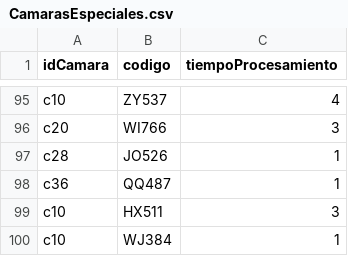
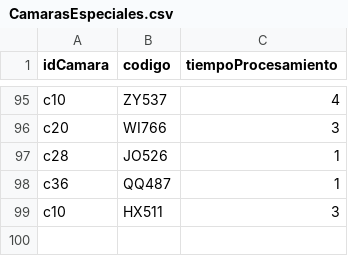
Before and after one commit to fede-moya/Obligatorio-SO, a CSV file: sistema_seguridad/CamarasEspeciales.csv, drawn as a sheet; only a part is shown, gaps mark what is left out.

```diff
--- a/sistema_seguridad/CamarasEspeciales.csv
+++ b/sistema_seguridad/CamarasEspeciales.csv
@@ -99,2 +99 @@ c36,QQ487,1
 c10,HX511,3
-c10,WJ384,1
```
Also changed, not shown: sistema_seguridad/Colombes.csv, 4 other files.
